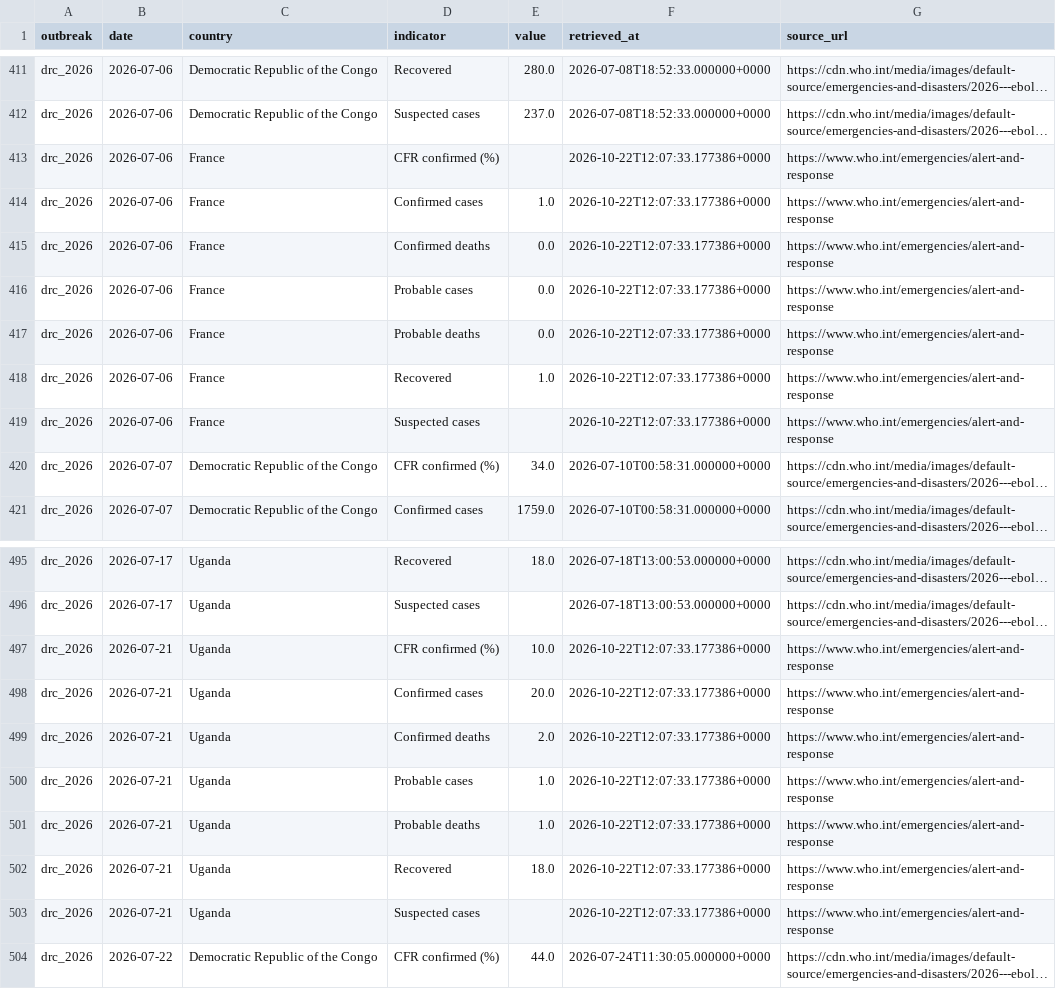
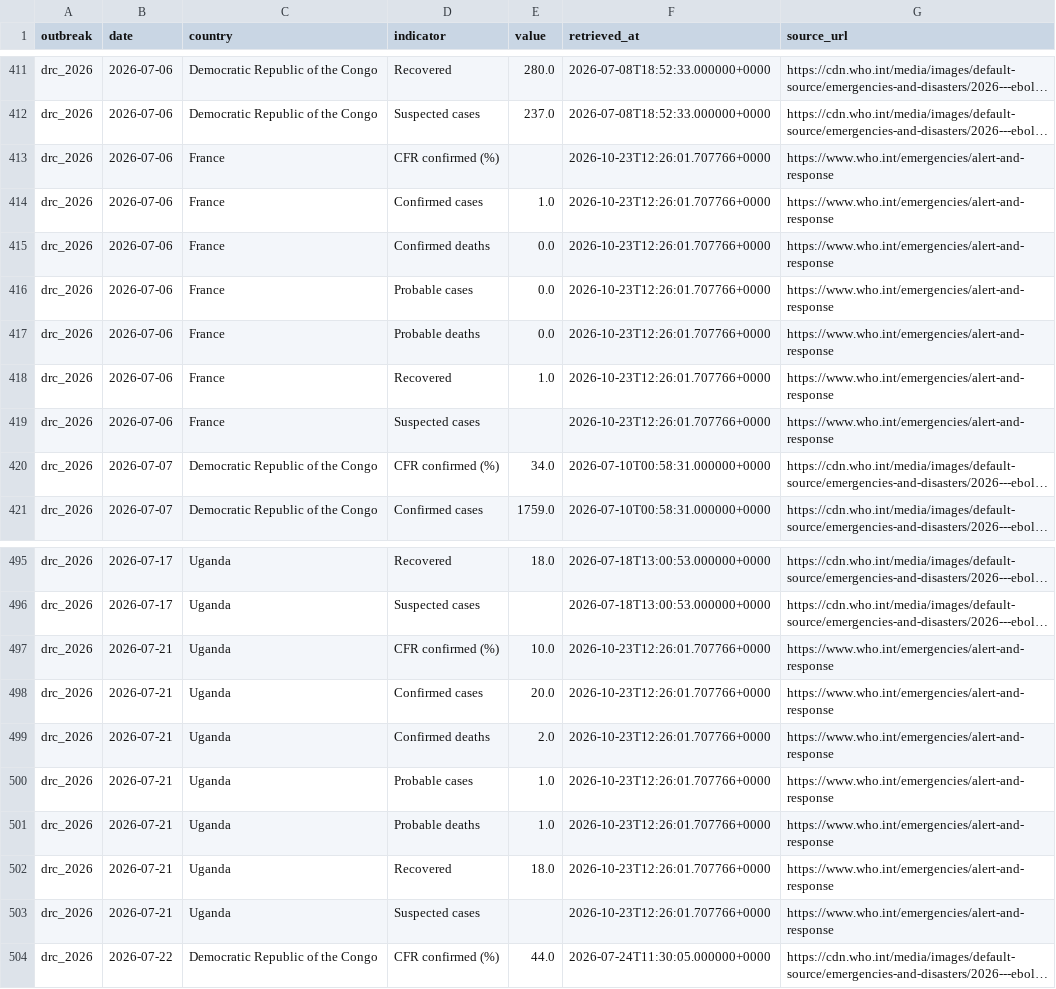
Before and after one commit to ONEcampaign/ebola-2026-outbreak, a CSV file: data/processed/drc_2026_who_by_country.csv, drawn as a sheet; only a part is shown, gaps mark what is left out; long unchanged cells end in …; the diff covers the shown part only; the diff names each change by its address in the sheet, - before the commit and + after, or states it on an @@ line.

```diff
--- a/data/processed/drc_2026_who_by_country.csv
+++ b/data/processed/drc_2026_who_by_country.csv
-F413:F419 (retrieved_at): 2026-10-22T12:07:33.177386+0000
+F413:F419 (retrieved_at): 2026-10-23T12:26:01.707766+0000
-F497:F503 (retrieved_at): 2026-10-22T12:07:33.177386+0000
+F497:F503 (retrieved_at): 2026-10-23T12:26:01.707766+0000
```
Also changed, not shown: 7 added rows and 14 edited cells elsewhere in this file.
